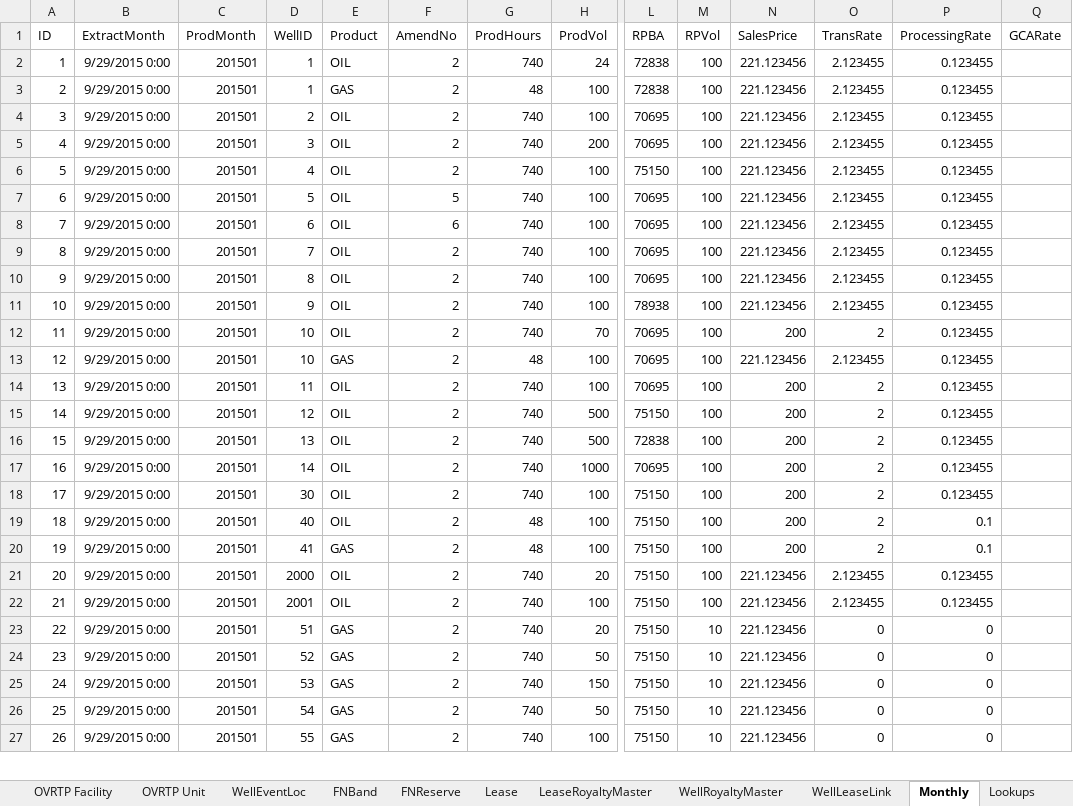
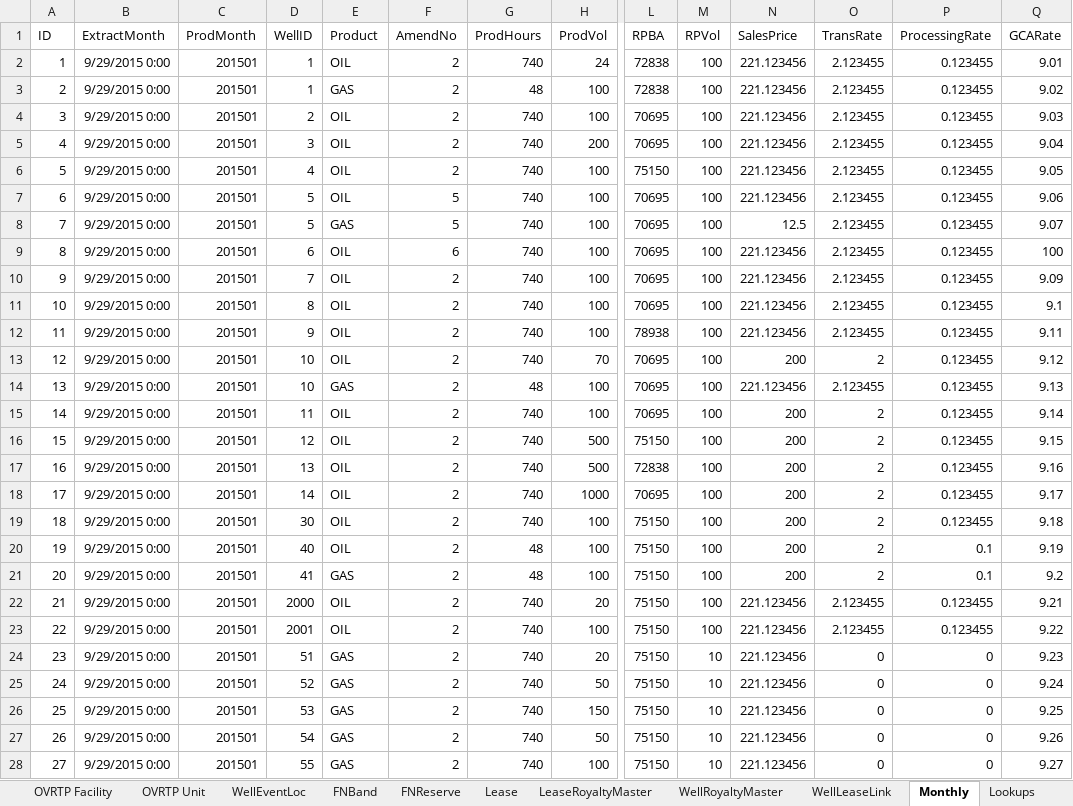
Before and after one commit to lshumlich/python-playground, an Excel workbook: calcroyalties/files/sample_data.xlsx, sheet Monthly, drawn as a sheet; only a part is shown, gaps mark what is left out; values as stored, in another font and other column widths than the file's, no borders; addresses are those after the commit; rows hold the shown columns only; the diff covers the shown part only; the diff names each change by its address in the sheet, - before the commit and + after, or states it on an @@ line.

```diff
--- a/calcroyalties/files/sample_data.xlsx (sheet Monthly)
+++ b/calcroyalties/files/sample_data.xlsx (sheet Monthly)
-Q2 (GCARate): (empty)
+Q2 (GCARate): 9.01
-Q3 (GCARate): (empty)
+Q3 (GCARate): 9.02
-Q4 (GCARate): (empty)
+Q4 (GCARate): 9.03
-Q5 (GCARate): (empty)
+Q5 (GCARate): 9.04
-Q6 (GCARate): (empty)
+Q6 (GCARate): 9.05
-Q7 (GCARate): (empty)
+Q7 (GCARate): 9.06
+row 8: 7 | 9/29/2015 0:00 | 201501 | 5 | GAS | 5 | 740 | 100 | 70695 | 100 | 12.5 | 2.123455 | 0.123455 | 9.07
@@ column A (ID) renumbered from row 9 down @@
-Q9 (GCARate): (empty)
+Q9 (GCARate): 100
-Q10 (GCARate): (empty)
+Q10 (GCARate): 9.09
-Q11 (GCARate): (empty)
+Q11 (GCARate): 9.1
-Q12 (GCARate): (empty)
+Q12 (GCARate): 9.11
-Q13 (GCARate): (empty)
+Q13 (GCARate): 9.12
-Q14 (GCARate): (empty)
+Q14 (GCARate): 9.13
-Q15 (GCARate): (empty)
+Q15 (GCARate): 9.14
-Q16 (GCARate): (empty)
+Q16 (GCARate): 9.15
-Q17 (GCARate): (empty)
+Q17 (GCARate): 9.16
-Q18 (GCARate): (empty)
+Q18 (GCARate): 9.17
-Q19 (GCARate): (empty)
+Q19 (GCARate): 9.18
-Q20 (GCARate): (empty)
+Q20 (GCARate): 9.19
-Q21 (GCARate): (empty)
+Q21 (GCARate): 9.2
-Q22 (GCARate): (empty)
+Q22 (GCARate): 9.21
-Q23 (GCARate): (empty)
+Q23 (GCARate): 9.22
-Q24 (GCARate): (empty)
+Q24 (GCARate): 9.23
-Q25 (GCARate): (empty)
+Q25 (GCARate): 9.24
-Q26 (GCARate): (empty)
+Q26 (GCARate): 9.25
-Q27 (GCARate): (empty)
+Q27 (GCARate): 9.26
-Q28 (GCARate): (empty)
+Q28 (GCARate): 9.27
```
Also changed, not shown: 37 edited cells and cell formats elsewhere in this sheet, sheet LeaseRoyaltyMaster, sheet DataDictionary, sheet Samples, 7 other files.
